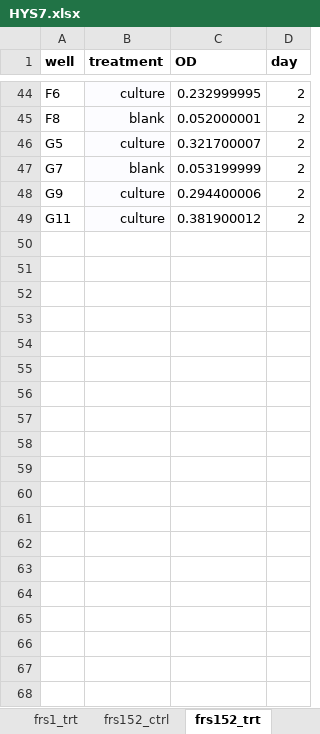
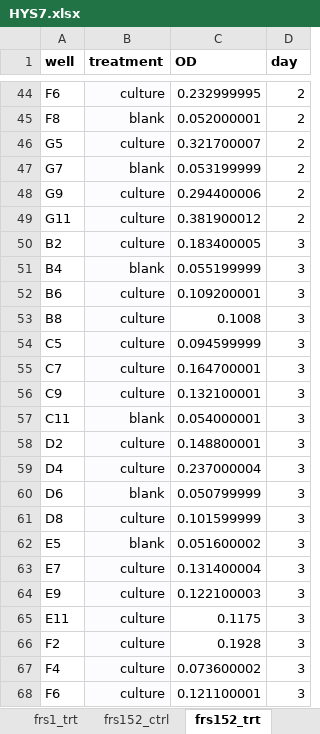
Before and after one commit to BernhardtLab/cross-tolerance, an Excel workbook: data-raw/auris_and_albicans/HYS7.xlsx, sheet frs152_trt, drawn as a sheet; only a part is shown, gaps mark what is left out; values as stored, in another font and other column widths than the file's, no borders; the diff covers the shown part only; the diff names each change by its address in the sheet, - before the commit and + after, or states it on an @@ line.

```diff
--- a/data-raw/auris_and_albicans/HYS7.xlsx (sheet frs152_trt)
+++ b/data-raw/auris_and_albicans/HYS7.xlsx (sheet frs152_trt)
+row 50: B2 | culture | 0.183400005 | 3
+row 51: B4 | blank | 0.055199999 | 3
+row 52: B6 | culture | 0.109200001 | 3
+row 53: B8 | culture | 0.1008 | 3
+row 54: C5 | culture | 0.094599999 | 3
+row 55: C7 | culture | 0.164700001 | 3
+row 56: C9 | culture | 0.132100001 | 3
+row 57: C11 | blank | 0.054000001 | 3
+row 58: D2 | culture | 0.148800001 | 3
+row 59: D4 | culture | 0.237000004 | 3
+row 60: D6 | blank | 0.050799999 | 3
+row 61: D8 | culture | 0.101599999 | 3
+row 62: E5 | blank | 0.051600002 | 3
+row 63: E7 | culture | 0.131400004 | 3
+row 64: E9 | culture | 0.122100003 | 3
+row 65: E11 | culture | 0.1175 | 3
+row 66: F2 | culture | 0.1928 | 3
+row 67: F4 | culture | 0.073600002 | 3
+row 68: F6 | culture | 0.121100001 | 3
```
Also changed, not shown: 29 added rows elsewhere in this sheet, sheet frs1_trt, sheet frs152_ctrl, sheet frs1_ctrl.
